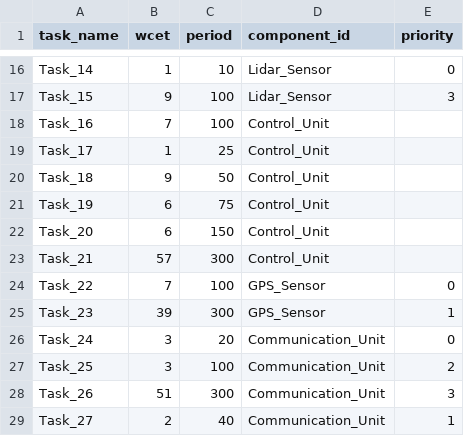
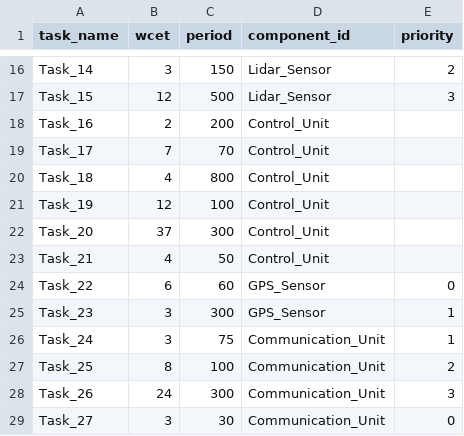
Before and after one commit to JerryFhuurr/02225-project-code, a CSV file: test_cases/4-large-test-case/tasks.csv, drawn as a sheet; only a part is shown, gaps mark what is left out; the diff covers the shown part only; the diff names each change by its address in the sheet, - before the commit and + after, or states it on an @@ line.

```diff
--- a/test_cases/4-large-test-case/tasks.csv
+++ b/test_cases/4-large-test-case/tasks.csv
-B16 (wcet): 1
+B16 (wcet): 3
-C16 (period): 10
+C16 (period): 150
-E16 (priority): 0
+E16 (priority): 2
-B17 (wcet): 9
+B17 (wcet): 12
-C17 (period): 100
+C17 (period): 500
-B18 (wcet): 7
+B18 (wcet): 2
-C18 (period): 100
+C18 (period): 200
-B19 (wcet): 1
+B19 (wcet): 7
-C19 (period): 25
+C19 (period): 70
-B20 (wcet): 9
+B20 (wcet): 4
-C20 (period): 50
+C20 (period): 800
-B21 (wcet): 6
+B21 (wcet): 12
-C21 (period): 75
+C21 (period): 100
-B22 (wcet): 6
+B22 (wcet): 37
-C22 (period): 150
+C22 (period): 300
-B23 (wcet): 57
+B23 (wcet): 4
-C23 (period): 300
+C23 (period): 50
-B24 (wcet): 7
+B24 (wcet): 6
-C24 (period): 100
+C24 (period): 60
-B25 (wcet): 39
+B25 (wcet): 3
-C26 (period): 20
+C26 (period): 75
-E26 (priority): 0
+E26 (priority): 1
-B27 (wcet): 3
+B27 (wcet): 8
-B28 (wcet): 51
+B28 (wcet): 24
-B29 (wcet): 2
+B29 (wcet): 3
-C29 (period): 40
+C29 (period): 30
-E29 (priority): 1
+E29 (priority): 0
```
Also changed, not shown: 30 edited cells elsewhere in this file, test_cases/2-small-test-case/tasks.csv, test_cases/3-medium-test-case/tasks.csv, 19 other files.
